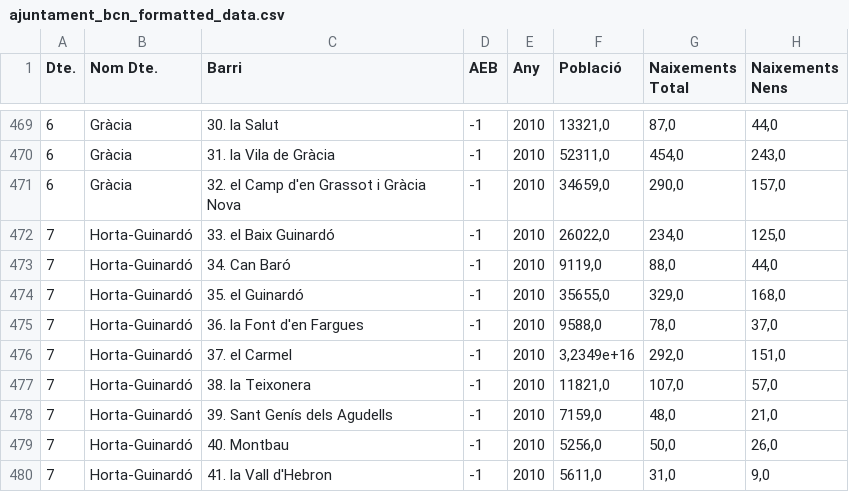
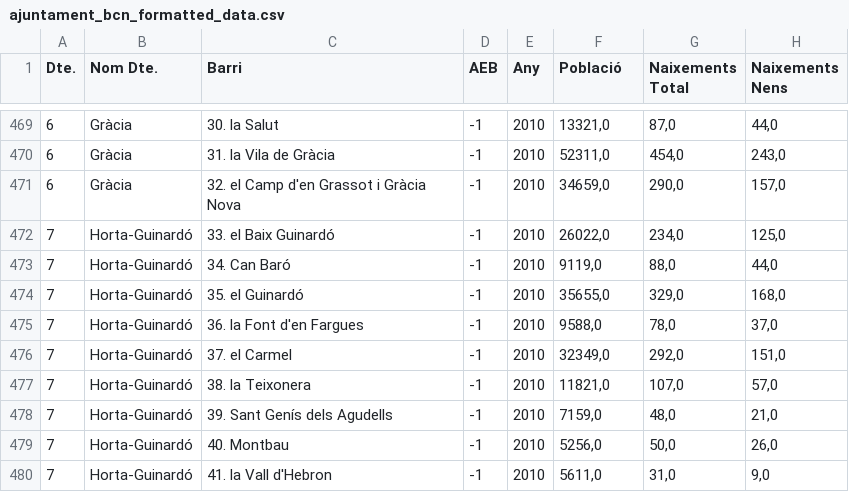
Before and after one commit to dsolanno/BarcelonaRentsStatus, a CSV file: datasets/dades_oficials_ajBCN/ajuntament_bcn_formatted_data.csv, drawn as a sheet; only a part is shown, gaps mark what is left out; the diff covers the shown part only; the diff names each change by its address in the sheet, - before the commit and + after, or states it on an @@ line.

```diff
--- a/datasets/dades_oficials_ajBCN/ajuntament_bcn_formatted_data.csv
+++ b/datasets/dades_oficials_ajBCN/ajuntament_bcn_formatted_data.csv
-F476 (Població): 3,2349e+16
+F476 (Població): 32349,0
```
Also changed, not shown: 6 edited cells elsewhere in this file, 20 other files.
